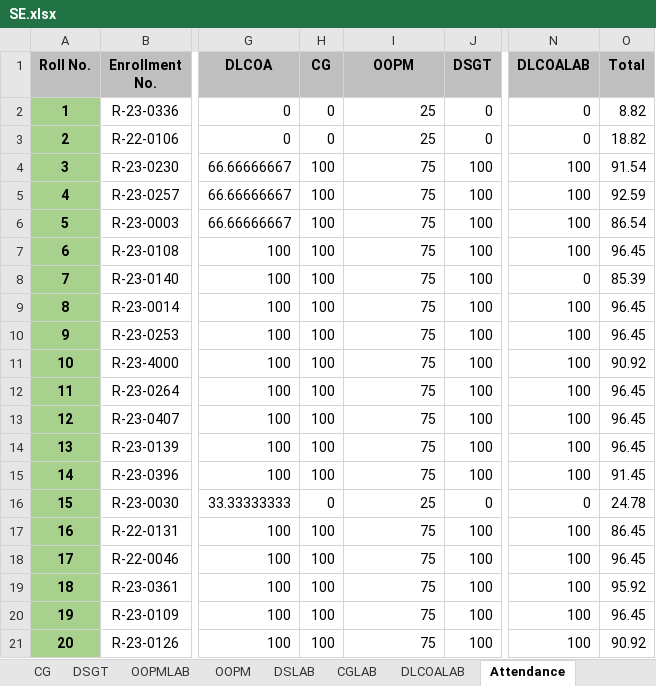
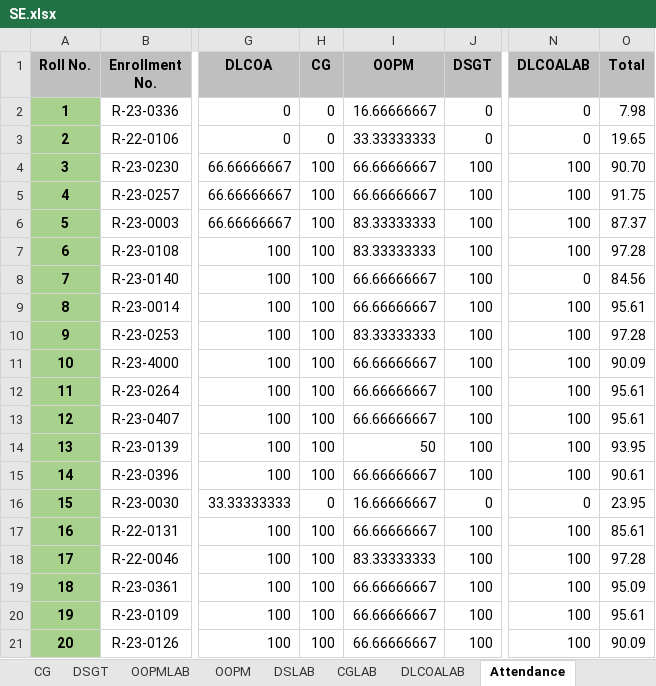
Before and after one commit to samiyak14/flask_study, an Excel workbook: workbooks/SE.xlsx, sheet Attendance, drawn as a sheet; only a part is shown, gaps mark what is left out; values as stored, in another font and other column widths than the file's, no borders; conditional formats not drawn; the diff covers the shown part only; the diff names each change by its address in the sheet, - before the commit and + after, or states it on an @@ line.

```diff
--- a/workbooks/SE.xlsx (sheet Attendance)
+++ b/workbooks/SE.xlsx (sheet Attendance)
-I2 (OOPM): 25
+I2 (OOPM): 16.66666667
-O2 (Total): 8.82
+O2 (Total): 7.98
-I3 (OOPM): 25
+I3 (OOPM): 33.33333333
-O3 (Total): 18.82
+O3 (Total): 19.65
-I4:I5 (OOPM): 75
+I4:I5 (OOPM): 66.66666667
-O4 (Total): 91.54
+O4 (Total): 90.70
-O5 (Total): 92.59
+O5 (Total): 91.75
-I6:I7 (OOPM): 75
+I6:I7 (OOPM): 83.33333333
-O6 (Total): 86.54
+O6 (Total): 87.37
-O7 (Total): 96.45
+O7 (Total): 97.28
-I8:I9 (OOPM): 75
+I8:I9 (OOPM): 66.66666667
-O8 (Total): 85.39
+O8 (Total): 84.56
-O9 (Total): 96.45
+O9 (Total): 95.61
-I10 (OOPM): 75
+I10 (OOPM): 83.33333333
-O10 (Total): 96.45
+O10 (Total): 97.28
-I11:I13 (OOPM): 75
+I11:I13 (OOPM): 66.66666667
-O11 (Total): 90.92
+O11 (Total): 90.09
-O12:O13 (Total): 96.45
+O12:O13 (Total): 95.61
-I14 (OOPM): 75
+I14 (OOPM): 50
-O14 (Total): 96.45
+O14 (Total): 93.95
-I15 (OOPM): 75
+I15 (OOPM): 66.66666667
-O15 (Total): 91.45
+O15 (Total): 90.61
-I16 (OOPM): 25
+I16 (OOPM): 16.66666667
-O16 (Total): 24.78
+O16 (Total): 23.95
-I17 (OOPM): 75
+I17 (OOPM): 66.66666667
-O17 (Total): 86.45
+O17 (Total): 85.61
-I18 (OOPM): 75
+I18 (OOPM): 83.33333333
-O18 (Total): 96.45
+O18 (Total): 97.28
-I19:I21 (OOPM): 75
+I19:I21 (OOPM): 66.66666667
-O19 (Total): 95.92
+O19 (Total): 95.09
-O20 (Total): 96.45
+O20 (Total): 95.61
-O21 (Total): 90.92
+O21 (Total): 90.09
```
Also changed, not shown: 124 edited cells elsewhere in this sheet, sheet OOPM, 2 other files.
